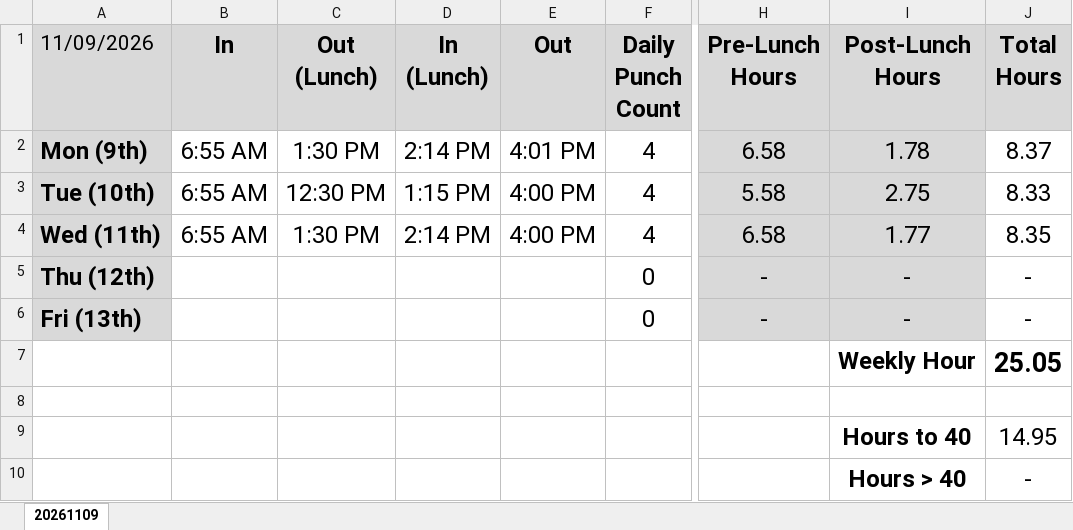
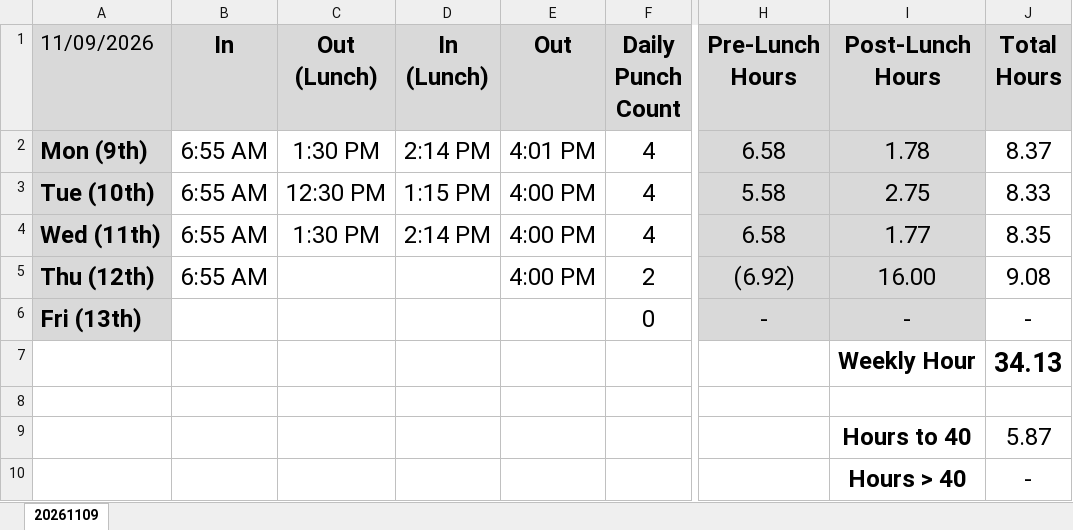
Before and after one commit to nsPubRepo/Development, an Excel workbook: Time_Tracking/WorkHours_Calculator_2026.xlsx, sheet 20261109, drawn as a sheet; only a part is shown, gaps mark what is left out; values as stored, in another font and other column widths than the file's, no borders; conditional formats not drawn; the diff names each change by its address in the sheet, - before the commit and + after, or states it on an @@ line.

```diff
--- a/Time_Tracking/WorkHours_Calculator_2026.xlsx (sheet 20261109)
+++ b/Time_Tracking/WorkHours_Calculator_2026.xlsx (sheet 20261109)
-B5 (In): (empty)
+B5 (In): 6:55 AM
-E5 (Out): (empty)
+E5 (Out): 4:00 PM
-F5 (Daily Punch Count): 0
+F5 (Daily Punch Count): 2
-H5 (Pre-Lunch Hours): -
+H5 (Pre-Lunch Hours): (6.92)
-I5 (Post-Lunch Hours): -
+I5 (Post-Lunch Hours): 16.00
-J5 (Total Hours): -
+J5 (Total Hours): 9.08
-J7 (Total Hours): 25.05
+J7 (Total Hours): 34.13
-J9 (Total Hours): 14.95
+J9 (Total Hours): 5.87
```
Also changed, not shown: Salaray_Breakdown_Analysis_02.xlsx.
